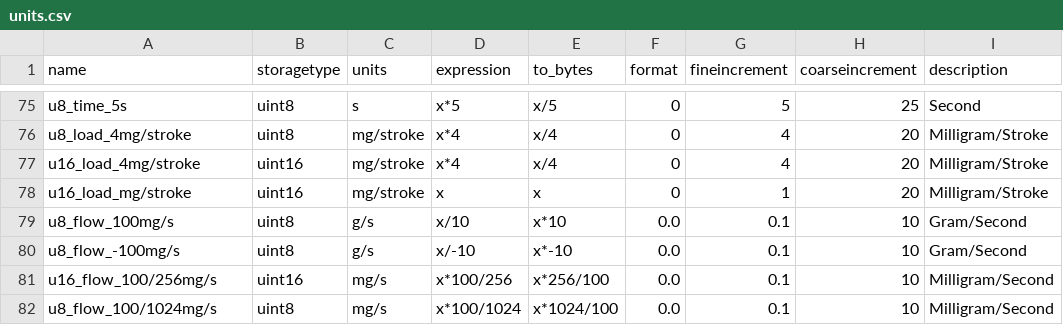
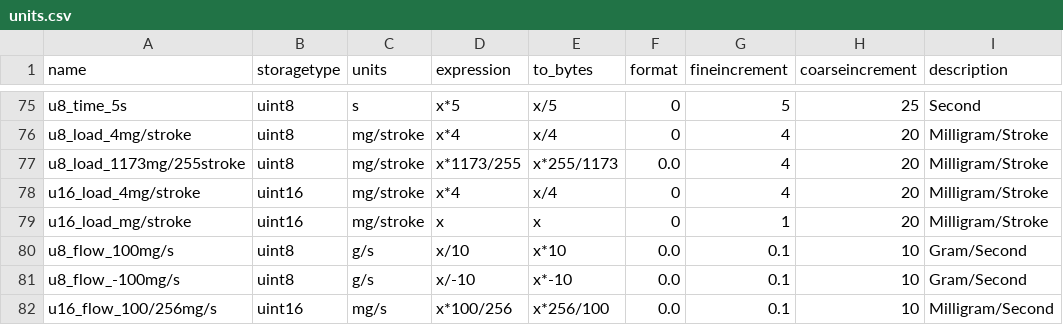
Before and after one commit to Alcantor/LotusECU-T4e, a CSV file: romraider-defs/units.csv, drawn as a sheet; only a part is shown, gaps mark what is left out; the shorter side is filled out with more unchanged rows.

```diff
--- a/romraider-defs/units.csv
+++ b/romraider-defs/units.csv
@@ -76,2 +76,3 @@
 "u8_load_4mg/stroke","uint8","mg/stroke","x*4","x/4","0","4","20","Milligram/Stroke"
+"u8_load_1173mg/255stroke","uint8","mg/stroke","x*1173/255","x*255/1173","0.0","4","20","Milligram/Stroke"
 "u16_load_4mg/stroke","uint16","mg/stroke","x*4","x/4","0","4","20","Milligram/Stroke"
```
Also changed, not shown: documentation/Usage/T4-T6-Application.csv, romraider-defs/symbols_T4e.csv, 8 other files.
